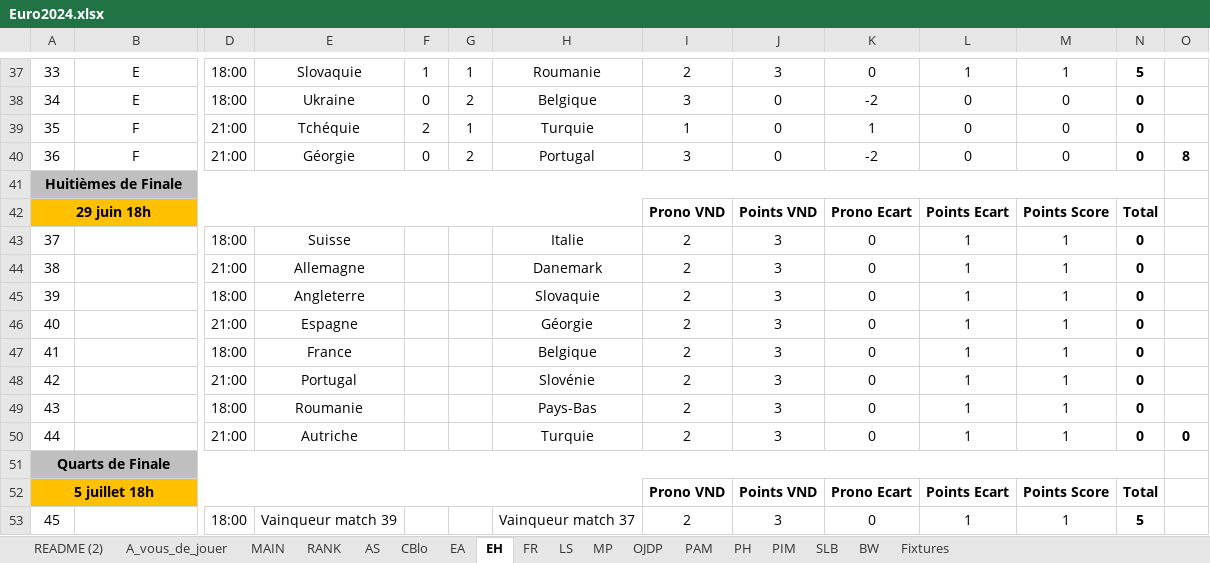
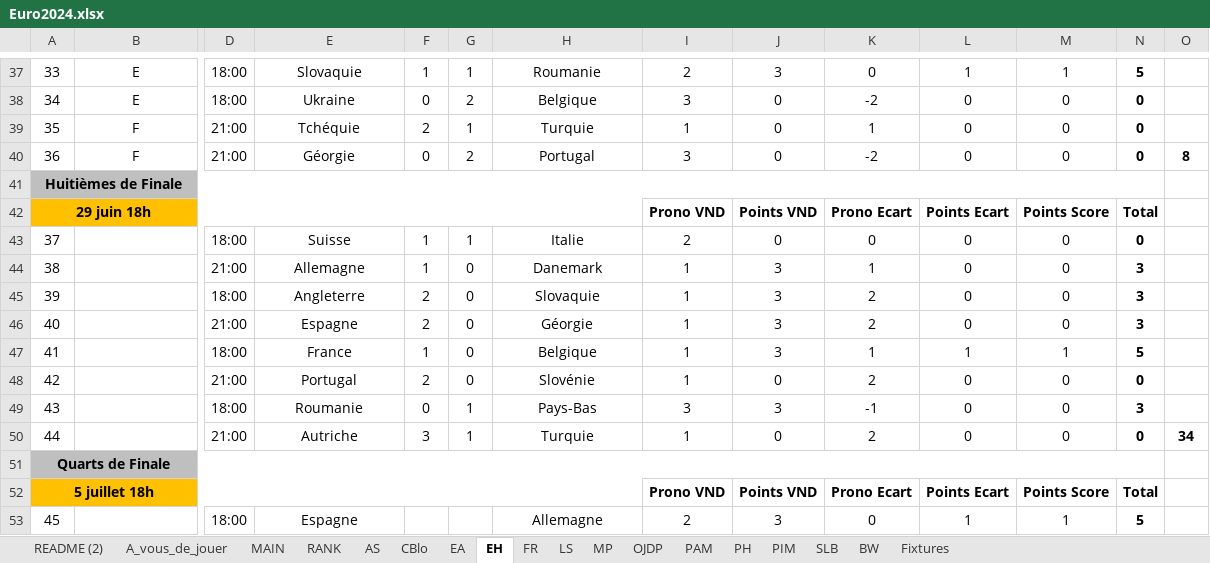
Before and after one commit to blbw2/pronoseuros, an Excel workbook: Euro2024.xlsx, sheet EH, drawn as a sheet; only a part is shown, gaps mark what is left out; values as stored, in another font and other column widths than the file's, no borders; conditional formats not drawn; the diff covers the shown part only; the diff names each change by its address in the sheet, - before the commit and + after, or states it on an @@ line.

```diff
--- a/Euro2024.xlsx (sheet EH)
+++ b/Euro2024.xlsx (sheet EH)
-F43:F44: (empty)
+F43:F44: 1
-G43: (empty)
+G43: 1
-J43: 3
+J43: 0
-L43:L46: 1
+L43:L46: 0
-M43:M46: 1
+M43:M46: 0
-G44:G48: (empty)
+G44:G48: 0
-I44:I48: 2
+I44:I48: 1
-K44: 0
+K44: 1
-N44:N46: 0
+N44:N46: 3
-F45:F46: (empty)
+F45:F46: 2
-K45:K46: 0
+K45:K46: 2
-F47: (empty)
+F47: 1
-K47: 0
+K47: 1
-N47: 0
+N47: 5
-F48: (empty)
+F48: 2
-J48: 3
+J48: 0
-K48: 0
+K48: 2
-L48:L50: 1
+L48:L50: 0
-M48:M50: 1
+M48:M50: 0
-F49: (empty)
+F49: 0
-G49:G50: (empty)
+G49:G50: 1
-I49: 2
+I49: 3
-K49: 0
+K49: -1
-N49: 0
+N49: 3
-F50: (empty)
+F50: 3
-I50: 2
+I50: 1
-J50: 3
+J50: 0
-K50: 0
+K50: 2
-O50: 0
+O50: 34
-E53: Vainqueur match 39
+E53: Espagne
-H53: Vainqueur match 37
+H53: Allemagne
```
Also changed, not shown: 6 edited cells elsewhere in this sheet, sheet SLB, sheet PH, sheet PAM, sheet PIM, sheet FR, sheet CBlo, 8 more sheets, formulas that keep their value, 12 other files.
